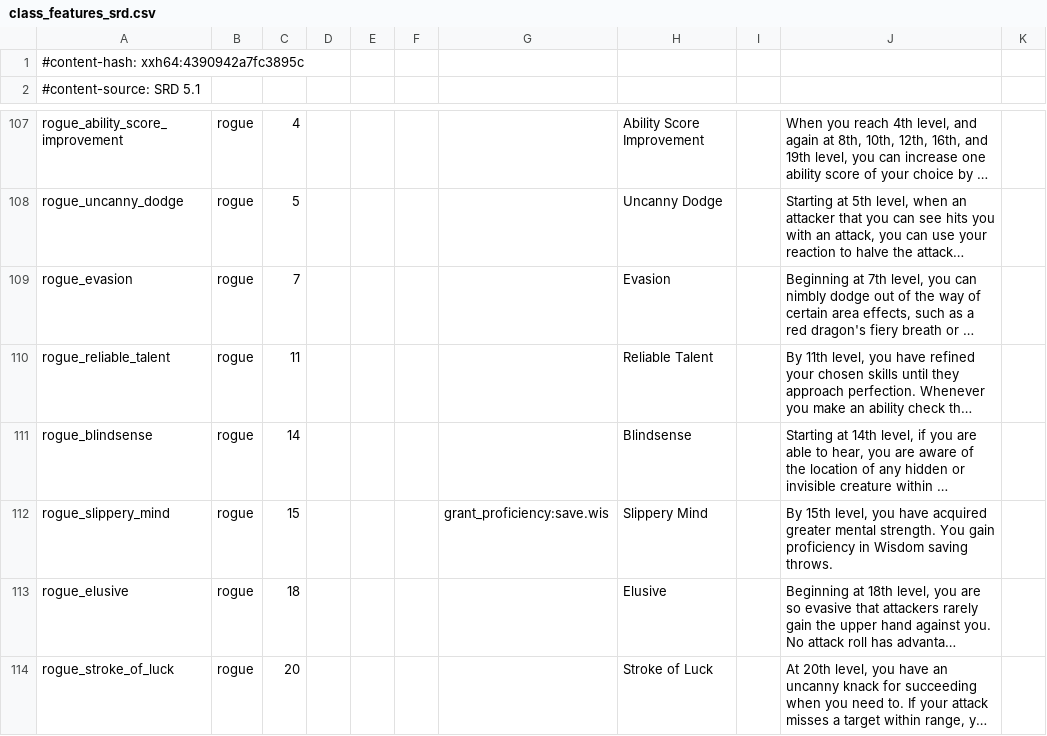
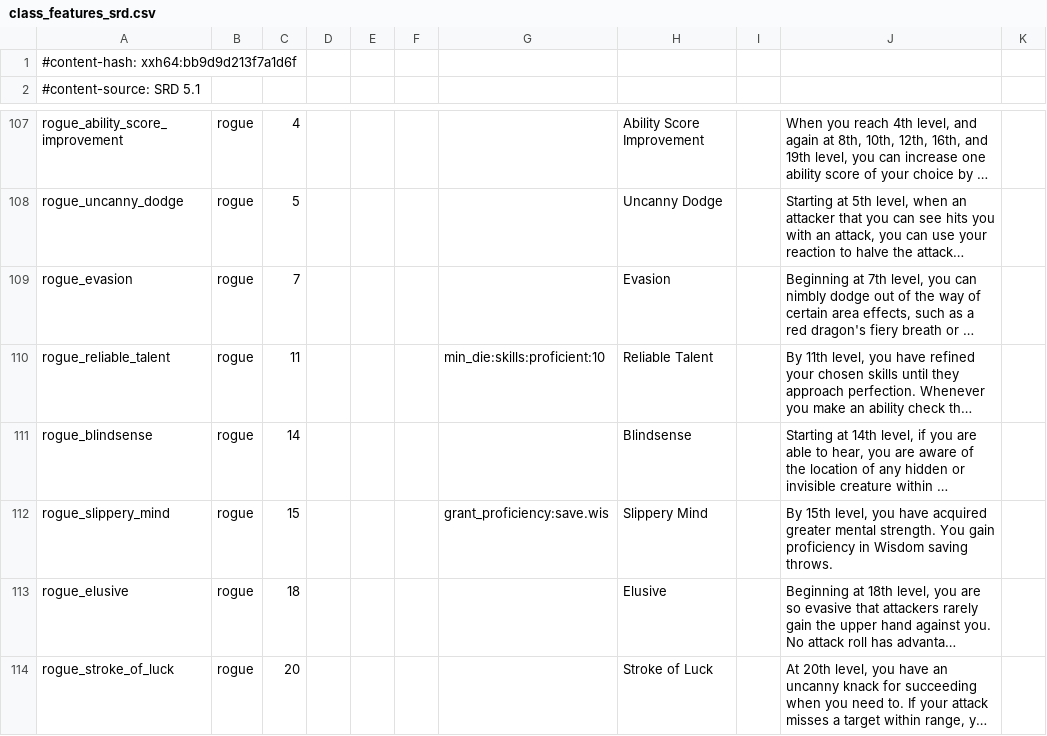
Before and after one commit to itsdarklikehell/charnik-content-srd, a CSV file: srd-2014/class_features_srd.csv, drawn as a sheet; only a part is shown, gaps mark what is left out; long unchanged cells end in …; the diff names each change by its address in the sheet, - before the commit and + after, or states it on an @@ line.

```diff
--- a/srd-2014/class_features_srd.csv
+++ b/srd-2014/class_features_srd.csv
-A1: #content-hash: xxh64:4390942a7fc3895c
+A1: #content-hash: xxh64:bb9d9d213f7a1d6f
-G110: (empty)
+G110: min_die:skills:proficient:10
```
Also changed, not shown: srd-2024/class_features_srd.csv.
